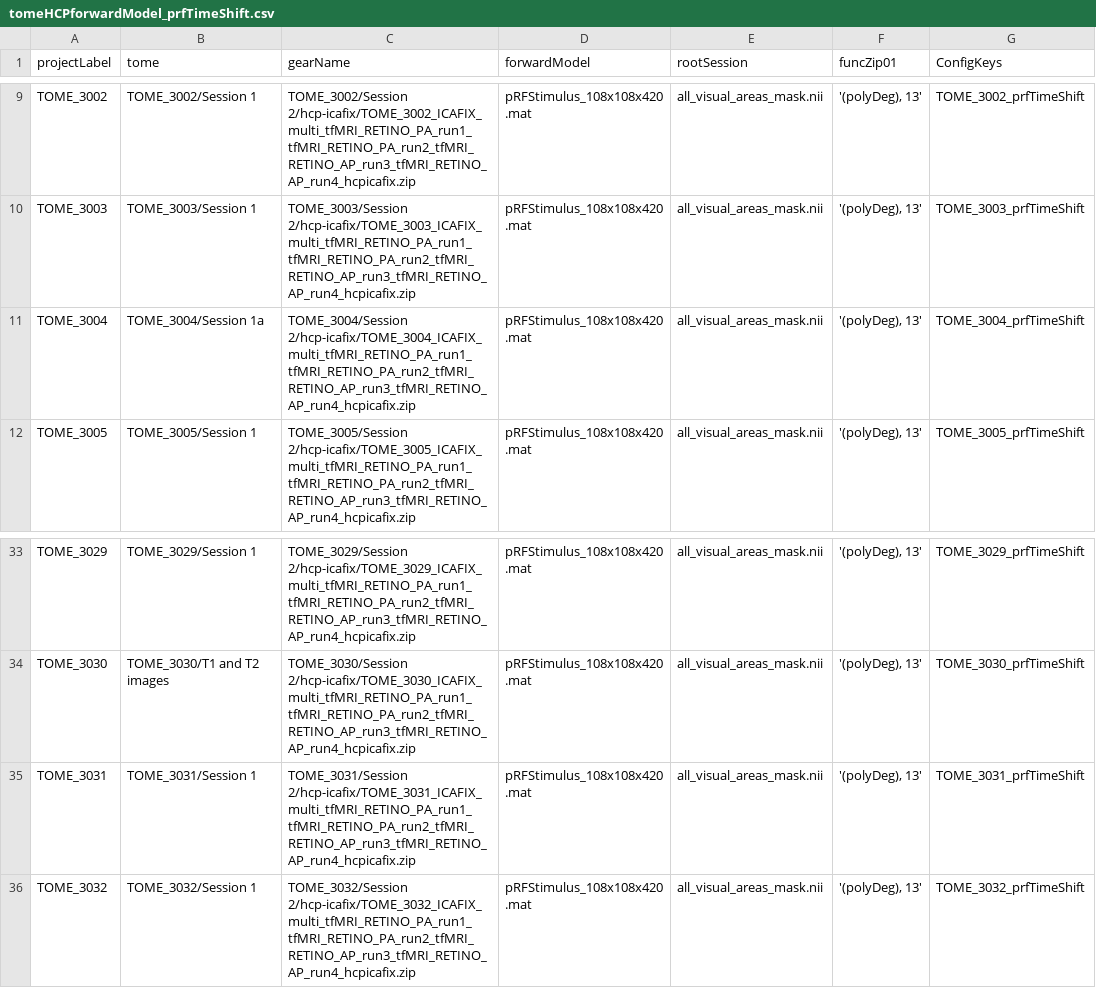
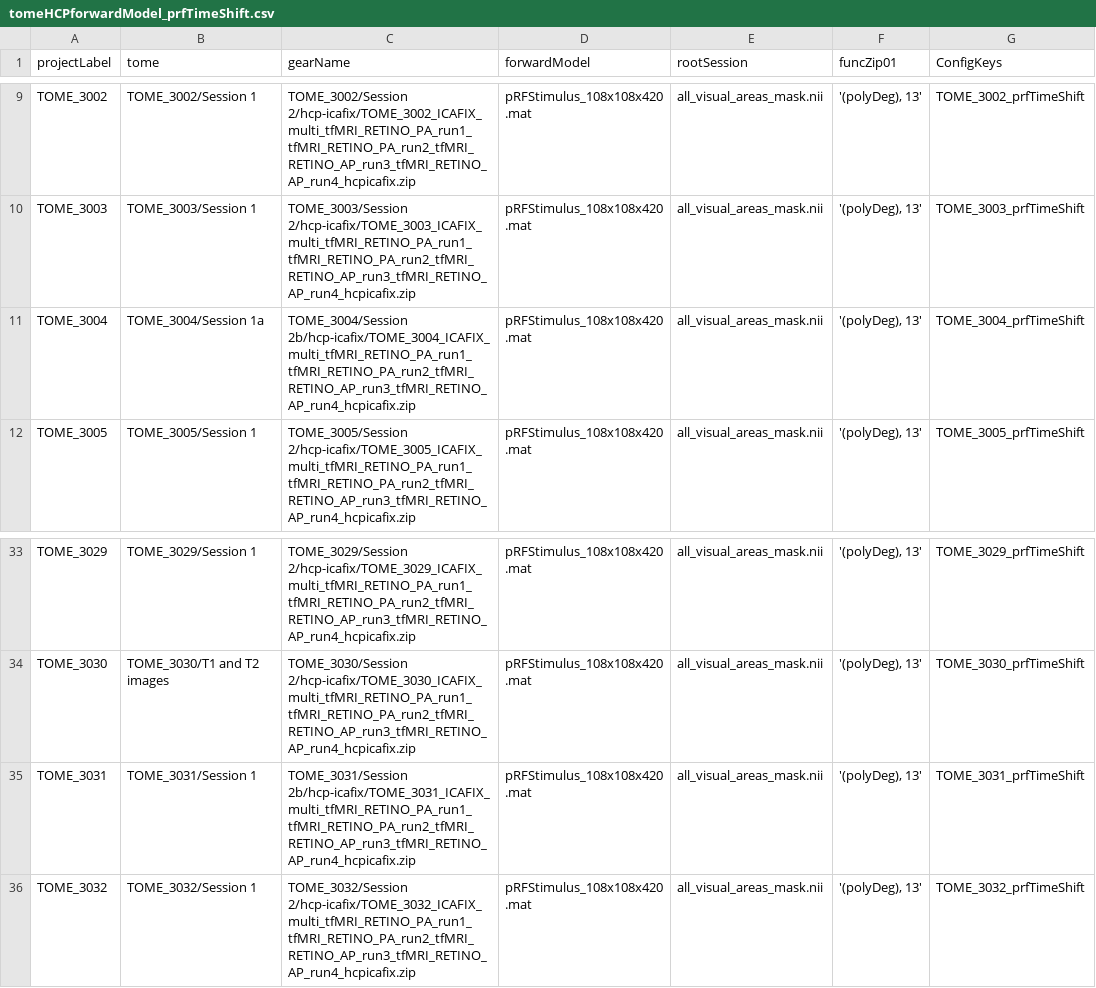
Before and after one commit to gkaguirrelab/mriTOMEAnalysis, a CSV file: code/submitGears/tomeHCPforwardModel_prfTimeShift.csv, drawn as a sheet; only a part is shown, gaps mark what is left out; the diff names each change by its address in the sheet, - before the commit and + after, or states it on an @@ line.

```diff
--- a/code/submitGears/tomeHCPforwardModel_prfTimeShift.csv
+++ b/code/submitGears/tomeHCPforwardModel_prfTimeShift.csv
-C11 (gearName): TOME_3004/Session 2/hcp-icafix/TOME_3004_ICAFIX_multi_tfMRI_RETINO_PA_run1_tfMRI_RETINO_PA_run2_tfMRI_RETINO_AP_run3_tfMRI_RETINO_AP_run4_hcpicafix.zip
+C11 (gearName): TOME_3004/Session 2b/hcp-icafix/TOME_3004_ICAFIX_multi_tfMRI_RETINO_PA_run1_tfMRI_RETINO_PA_run2_tfMRI_RETINO_AP_run3_tfMRI_RETINO_AP_run4_hcpicafix.zip
-C35 (gearName): TOME_3031/Session 2/hcp-icafix/TOME_3031_ICAFIX_multi_tfMRI_RETINO_PA_run1_tfMRI_RETINO_PA_run2_tfMRI_RETINO_AP_run3_tfMRI_RETINO_AP_run4_hcpicafix.zip
+C35 (gearName): TOME_3031/Session 2b/hcp-icafix/TOME_3031_ICAFIX_multi_tfMRI_RETINO_PA_run1_tfMRI_RETINO_PA_run2_tfMRI_RETINO_AP_run3_tfMRI_RETINO_AP_run4_hcpicafix.zip
```
Also changed, not shown: code/submitGears/tomeHCPforwardModel_flobsHRF.csv.
